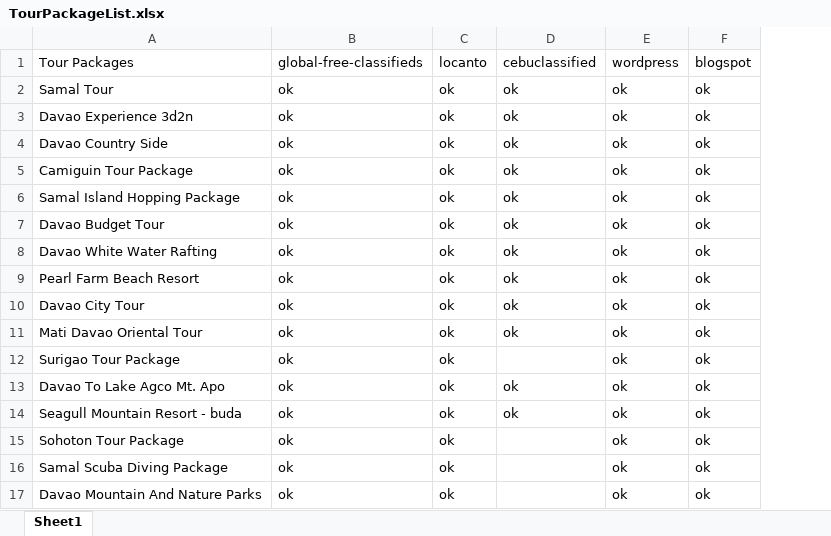
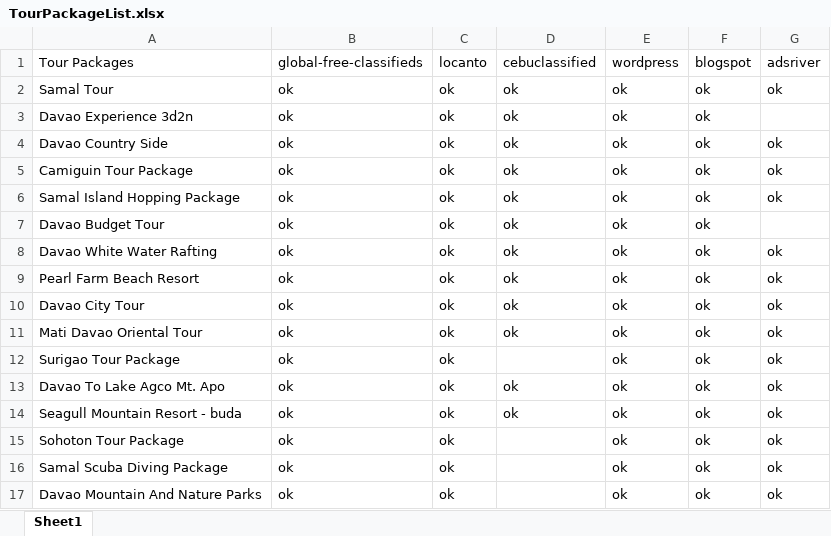
Before and after one commit to assalvatierra/SEO2017, an Excel workbook: TourPackageList.xlsx, sheet Sheet1, drawn as a sheet; values as stored, in another font and other column widths than the file's, no borders; the diff names each change by its address in the sheet, - before the commit and + after, or states it on an @@ line.

```diff
--- a/TourPackageList.xlsx (sheet Sheet1)
+++ b/TourPackageList.xlsx (sheet Sheet1)
+column G, rows 1-17: adsriver | ok |  | ok | ok | ok |  | ok | ok | ok | ok | ok | ok | ok | ok | ok | ok
```
Also changed, not shown: 9 other files.
